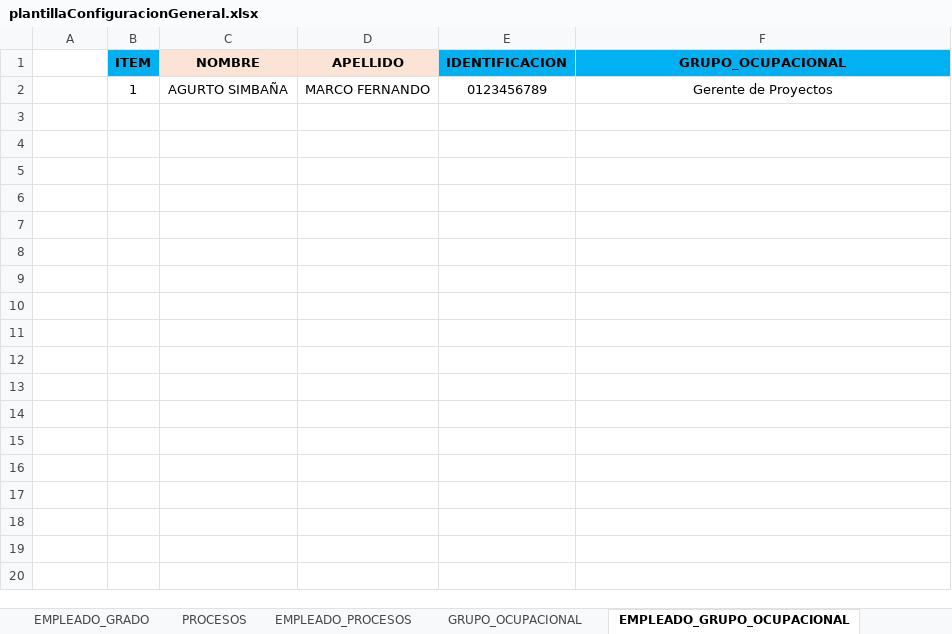
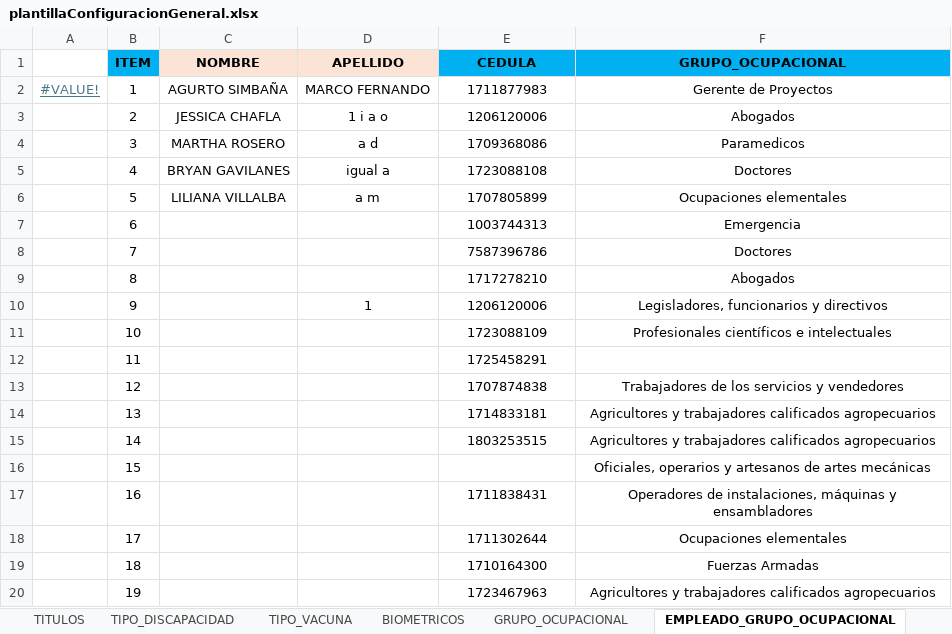
Before and after one commit to CP-Avances/FullTime4.0, an Excel workbook: servidor/plantillasRegistro/plantillaConfiguracionGeneral.xlsx, sheet EMPLEADO_GRUPO_OCUPACIONAL, drawn as a sheet; only a part is shown; values as stored, in another font and other column widths than the file's, no borders; charts and pictures not drawn; the diff covers the shown part only; the diff names each change by its address in the sheet, - before the commit and + after, or states it on an @@ line.

```diff
--- a/servidor/plantillasRegistro/plantillaConfiguracionGeneral.xlsx (sheet EMPLEADO_GRUPO_OCUPACIONAL)
+++ b/servidor/plantillasRegistro/plantillaConfiguracionGeneral.xlsx (sheet EMPLEADO_GRUPO_OCUPACIONAL)
-E1: IDENTIFICACION
+E1: CEDULA
-A2: (empty)
+A2: #VALUE!
-E2 (CEDULA): 0123456789
+E2 (CEDULA): 1711877983
+row 3:  | 2 | JESSICA CHAFLA | 1 i a o | 1206120006 | Abogados
+row 4:  | 3 | MARTHA ROSERO | a d | 1709368086 | Paramedicos
+row 5:  | 4 | BRYAN GAVILANES | igual a | 1723088108 | Doctores
+row 6:  | 5 | LILIANA VILLALBA | a m | 1707805899 | Ocupaciones elementales
+row 7:  | 6 |  |  | 1003744313 | Emergencia
+row 8:  | 7 |  |  | 7587396786 | Doctores
+row 9:  | 8 |  |  | 1717278210 | Abogados
+row 10:  | 9 |  | 1 | 1206120006 | Legisladores, funcionarios y directivos
+row 11:  | 10 |  |  | 1723088109 | Profesionales científicos e intelectuales
+row 12:  | 11 |  |  | 1725458291
+row 13:  | 12 |  |  | 1707874838 | Trabajadores de los servicios y vendedores
+row 14:  | 13 |  |  | 1714833181 | Agricultores y trabajadores calificados agropecuarios
+row 15:  | 14 |  |  | 1803253515 | Agricultores y trabajadores calificados agropecuarios
+row 16:  | 15 |  |  |  | Oficiales, operarios y artesanos de artes mecánicas
+row 17:  | 16 |  |  | 1711838431 | Operadores de instalaciones, máquinas y ensambladores
+row 18:  | 17 |  |  | 1711302644 | Ocupaciones elementales
+row 19:  | 18 |  |  | 1710164300 | Fuerzas Armadas
+row 20:  | 19 |  |  | 1723467963 | Agricultores y trabajadores calificados agropecuarios
```
Also changed, not shown: 27 added rows elsewhere in this sheet, sheet EMPLEADO_PROCESOS, sheet EMPLEADO_GRADO, sheet GRUPO_OCUPACIONAL, sheet EMPLEADOS, sheet PROCESOS, sheet DETALLE_TIPO_ACCION_PERSONAL, 19 more sheets, other sheet tabs, charts or pictures, 9 other files.
